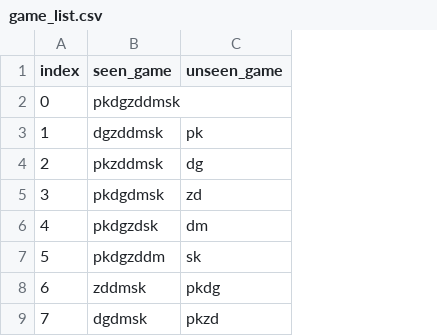
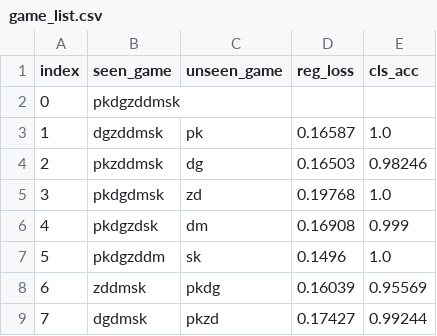
Before and after one commit to bic4907/multigame-pcgrl, a CSV file: game_list.csv, drawn as a sheet; only a part is shown; the diff names each change by its address in the sheet, - before the commit and + after, or states it on an @@ line.

Commit message:
add game decoder result, select

```diff
--- a/game_list.csv
+++ b/game_list.csv
+column D (reg_loss), rows 3-9: 0.16587 | 0.16503 | 0.19768 | 0.16908 | 0.1496 | 0.16039 | 0.17427
+column E (cls_acc), rows 3-9: 1.0 | 0.98246 | 1.0 | 0.999 | 1.0 | 0.95569 | 0.99244
```
Also changed, not shown: 1 other file.
